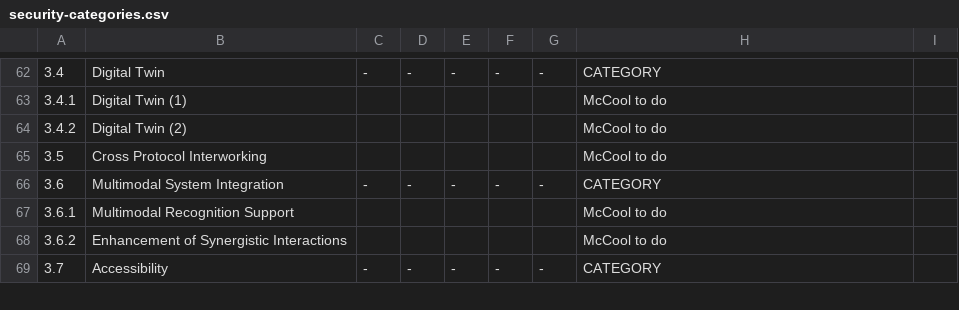
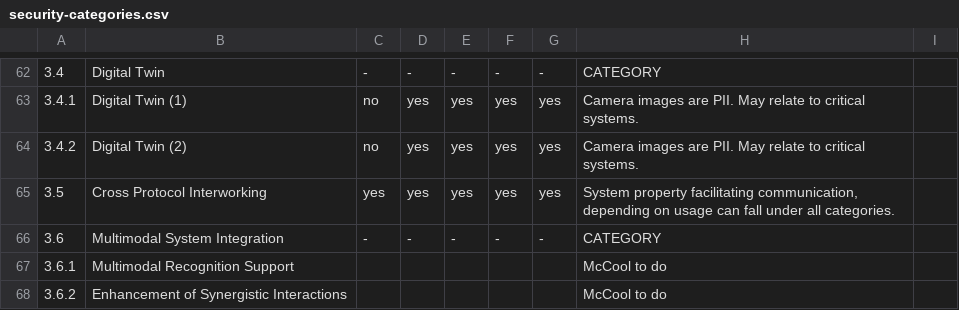
Before and after one commit to w3c/wot-usecases, a CSV file: USE-CASES/security-categories.csv, drawn as a sheet; only a part is shown, gaps mark what is left out; the shorter side is filled out with more unchanged rows; the diff covers the shown part only.

Commit message:
Update security-categories.csv
a few more updates... down to 3.5

```diff
--- a/USE-CASES/security-categories.csv
+++ b/USE-CASES/security-categories.csv
@@ -62,5 +62,5 @@
 3.4,Digital Twin,-,-,-,-,-,"CATEGORY",
-3.4.1,Digital Twin (1),,,,,,"McCool to do",
-3.4.2,Digital Twin (2),,,,,,"McCool to do",
-3.5,Cross Protocol Interworking,,,,,,"McCool to do",
+3.4.1,Digital Twin (1),no,yes,yes,yes,yes,"Camera images are PII. May relate to critical systems."
+3.4.2,Digital Twin (2),no,yes,yes,yes,yes,"Camera images are PII. May relate to critical systems."
+3.5,Cross Protocol Interworking,yes,yes,yes,yes,yes,"System property facilitating communication, depending on usage can fall under all categories.",
 3.6,Multimodal System Integration,-,-,-,-,-,"CATEGORY",
```
Also changed, not shown: 36 edited cells elsewhere in this file.
